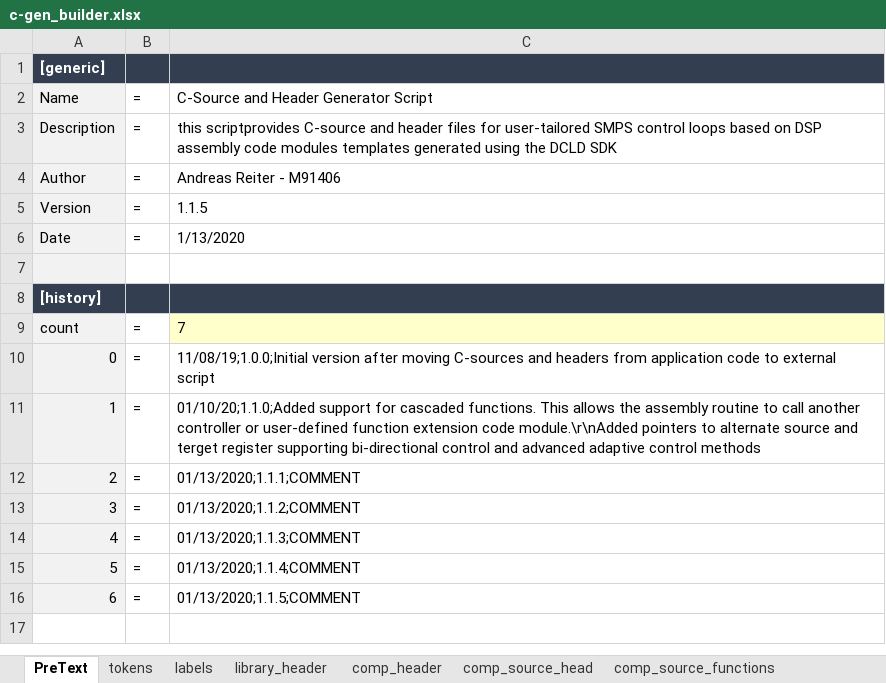
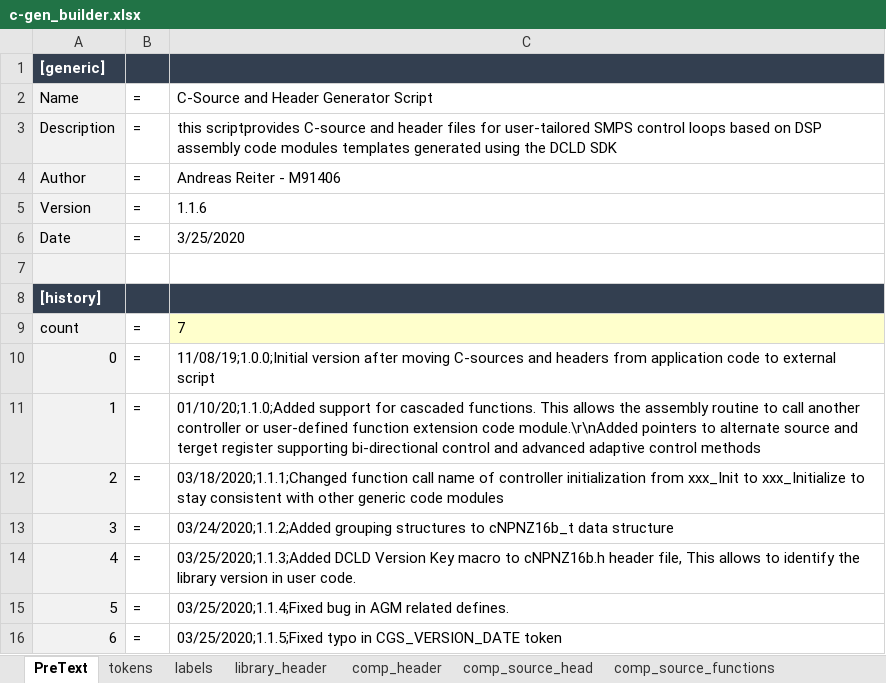
Before and after one commit to microchip-pic-avr-tools/powersmart-dcld, an Excel workbook: tools/c-gen_builder.xlsx, sheet PreText, drawn as a sheet; values as stored, in another font and other column widths than the file's, no borders; the diff names each change by its address in the sheet, - before the commit and + after, or states it on an @@ line.

Commit message:
Code generator scripts and script generator updates as well as code generating module update to support Adaptive Gain Control the cNPNZ16b_t data structure has been split up into grouping sub-structures

```diff
--- a/tools/c-gen_builder.xlsx (sheet PreText)
+++ b/tools/c-gen_builder.xlsx (sheet PreText)
-C5: 1.1.5
+C5: 1.1.6
-C6: 1/13/2020
+C6: 3/25/2020
-C12: 01/13/2020;1.1.1;COMMENT
+C12: 03/18/2020;1.1.1;Changed function call name of controller initialization from xxx_Init to xxx_Initialize to stay consistent with other generic code modules
-C13: 01/13/2020;1.1.2;COMMENT
+C13: 03/24/2020;1.1.2;Added grouping structures to cNPNZ16b_t data structure
-C14: 01/13/2020;1.1.3;COMMENT
+C14: 03/25/2020;1.1.3;Added DCLD Version Key macro to cNPNZ16b.h header file, This allows to identify the library version in user code.
-C15: 01/13/2020;1.1.4;COMMENT
+C15: 03/25/2020;1.1.4;Fixed bug in AGM related defines.
-C16: 01/13/2020;1.1.5;COMMENT
+C16: 03/25/2020;1.1.5;Fixed typo in CGS_VERSION_DATE token
```
Also changed, not shown: sheet library_header, sheet comp_source_init, sheet comp_header, sheet tokens, sheet comp_source_head, tools/assembly_gen_builder.xlsm, 4 other files.
